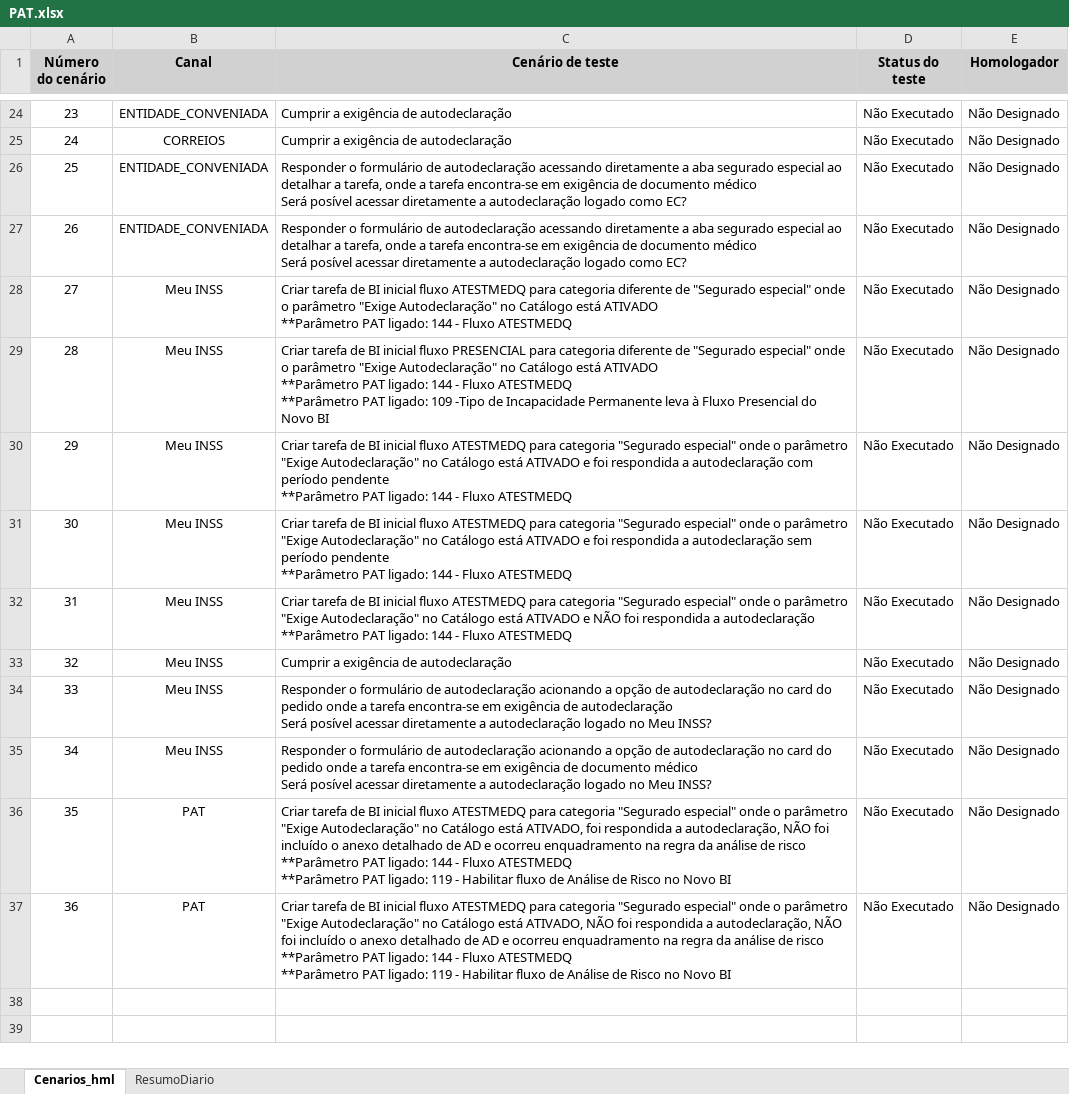
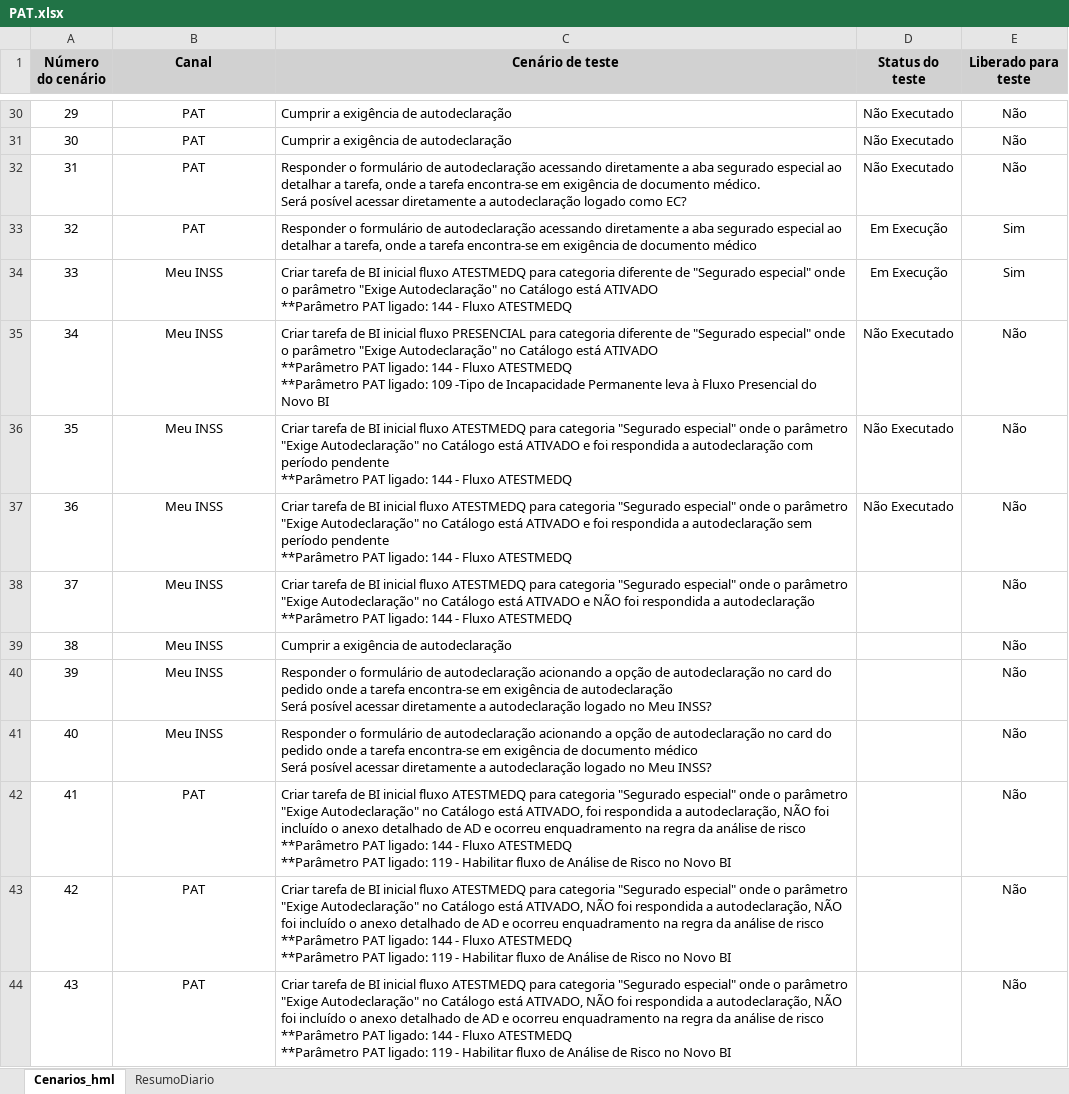
Before and after one commit to thiagopb12-max/painel-homologacao-caf, an Excel workbook: pat/PAT.xlsx, sheet Cenarios_hml, drawn as a sheet; only a part is shown, gaps mark what is left out; values as stored, in another font and other column widths than the file's, no borders; removed rows and columns are numbered as before the commit, all else as after; ↵ is a line break in a cell; the diff covers the shown part only; the diff names each change by its address in the sheet, - before the commit and + after, or states it on an @@ line.

```diff
--- a/pat/PAT.xlsx (sheet Cenarios_hml)
+++ b/pat/PAT.xlsx (sheet Cenarios_hml)
-E1: Homologador
+E1: Liberado para teste
@@ column A (Número do cenário) renumbered between rows 8 and 43 @@
-B30 (Canal): ENTIDADE_CONVENIADA
+B30 (Canal): PAT
-E30:E31 (Liberado para teste): Não Designado
+E30:E31 (Liberado para teste): Não
-B31 (Canal): CORREIOS
+B31 (Canal): PAT
-row 26: 25 | ENTIDADE_CONVENIADA | Responder o formulário de autodeclaração acessando diretamente a aba segurado especial ao detalhar a tarefa, onde a tarefa encontra-se em exigência de documento médico ↵ Será posível acessar diretamente a autodeclaração logado como EC? | Não Executado | Não Designado
-row 27: 26 | ENTIDADE_CONVENIADA | Responder o formulário de autodeclaração acessando diretamente a aba segurado especial ao detalhar a tarefa, onde a tarefa encontra-se em exigência de documento médico ↵ Será posível acessar diretamente a autodeclaração logado como EC? | Não Executado | Não Designado
+row 32: 31 | PAT | Responder o formulário de autodeclaração acessando diretamente a aba segurado especial ao detalhar a tarefa, onde a tarefa encontra-se em exigência de documento médico. ↵ Será posível acessar diretamente a autodeclaração logado como EC? | Não Executado | Não
+row 33: 32 | PAT | Responder o formulário de autodeclaração acessando diretamente a aba segurado especial ao detalhar a tarefa, onde a tarefa encontra-se em exigência de documento médico | Em Execução | Sim
-D34 (Status do teste): Não Executado
+D34 (Status do teste): Em Execução
-E34 (Liberado para teste): Não Designado
+E34 (Liberado para teste): Sim
-E35:E43 (Liberado para teste): Não Designado
+E35:E43 (Liberado para teste): Não
-D38:D43 (Status do teste): Não Executado
+D38:D43 (Status do teste): (empty)
+row 44: 43 | PAT | Criar tarefa de BI inicial fluxo ATESTMEDQ para categoria "Segurado especial" onde o parâmetro "Exige Autodeclaração" no Catálogo está ATIVADO, NÃO foi respondida a autodeclaração, NÃO foi incluído o anexo detalhado de AD e ocorreu enquadramento na regra da análise de risco ↵ **Parâmetro PAT ligado: 144 - Fluxo ATESTMEDQ ↵ **Parâmetro PAT ligado: 119 - Habilitar fluxo de Análise de Risco no Novo BI |  | Não
```
Also changed, not shown: 10 added rows, 4 removed rows and 26 edited cells elsewhere in this sheet, 5 other files.
